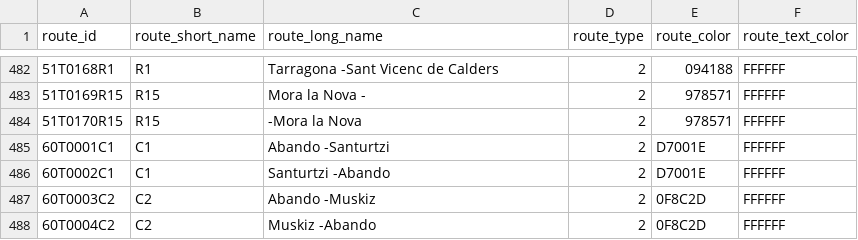
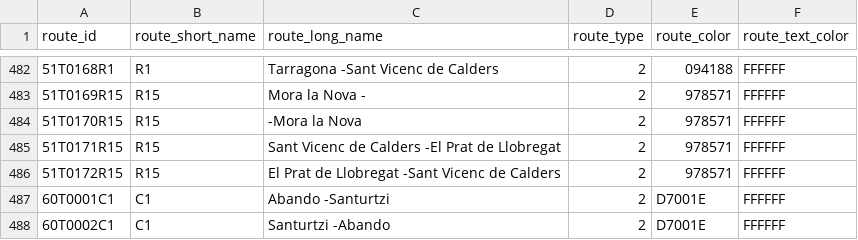
Before and after one commit to WireNext/cercaniasgtfs, a CSV file: data_csv/routes.csv, drawn as a sheet; only a part is shown, gaps mark what is left out; the shorter side is filled out with more unchanged rows; the diff names each change by its address in the sheet, - before the commit and + after, or states it on an @@ line.

```diff
--- a/data_csv/routes.csv
+++ b/data_csv/routes.csv
+row 485: 51T0171R15 | R15 | Sant Vicenc de Calders -El Prat de Llobregat | 2 | 978571 | FFFFFF
+row 486: 51T0172R15 | R15 | El Prat de Llobregat -Sant Vicenc de Calders | 2 | 978571 | FFFFFF
```
Also changed, not shown: data_csv/calendar.csv.
